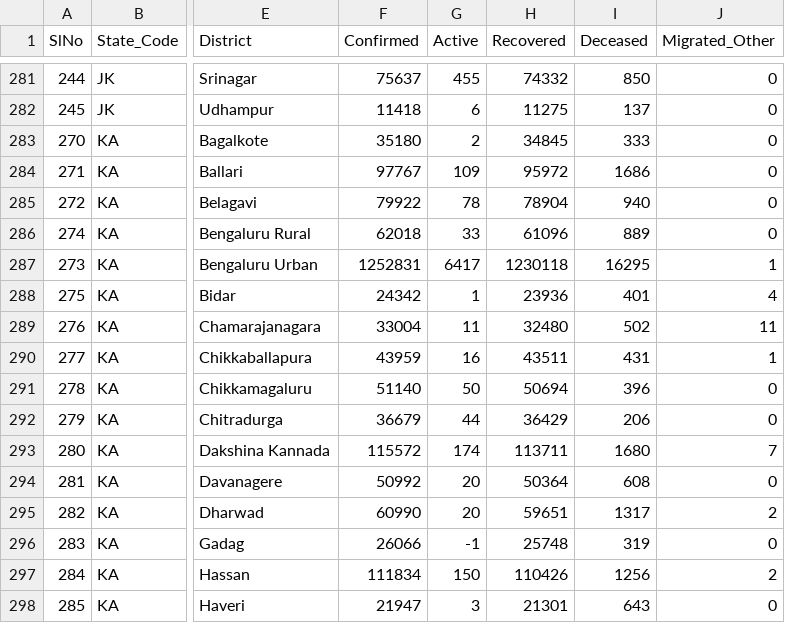
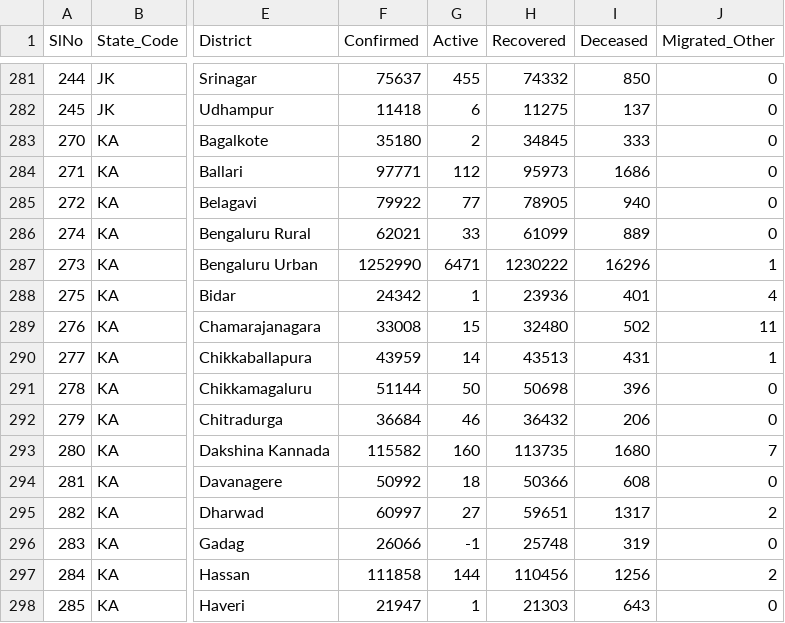
Before and after one commit to keshavashiya/covid19bharat_data, a CSV file: csv/latest/district_wise.csv, drawn as a sheet; only a part is shown, gaps mark what is left out; the diff covers the shown part only; the diff names each change by its address in the sheet, - before the commit and + after, or states it on an @@ line.

Commit message:
data updated on - Tue Nov  9 15:18:58 IST 2021

```diff
--- a/csv/latest/district_wise.csv
+++ b/csv/latest/district_wise.csv
-F284 (Confirmed): 97767
+F284 (Confirmed): 97771
-G284 (Active): 109
+G284 (Active): 112
-H284 (Recovered): 95972
+H284 (Recovered): 95973
-G285 (Active): 78
+G285 (Active): 77
-H285 (Recovered): 78904
+H285 (Recovered): 78905
-F286 (Confirmed): 62018
+F286 (Confirmed): 62021
-H286 (Recovered): 61096
+H286 (Recovered): 61099
-F287 (Confirmed): 1252831
+F287 (Confirmed): 1252990
-G287 (Active): 6417
+G287 (Active): 6471
-H287 (Recovered): 1230118
+H287 (Recovered): 1230222
-I287 (Deceased): 16295
+I287 (Deceased): 16296
-F289 (Confirmed): 33004
+F289 (Confirmed): 33008
-G289 (Active): 11
+G289 (Active): 15
-G290 (Active): 16
+G290 (Active): 14
-H290 (Recovered): 43511
+H290 (Recovered): 43513
-F291 (Confirmed): 51140
+F291 (Confirmed): 51144
-H291 (Recovered): 50694
+H291 (Recovered): 50698
-F292 (Confirmed): 36679
+F292 (Confirmed): 36684
-G292 (Active): 44
+G292 (Active): 46
-H292 (Recovered): 36429
+H292 (Recovered): 36432
-F293 (Confirmed): 115572
+F293 (Confirmed): 115582
-G293 (Active): 174
+G293 (Active): 160
-H293 (Recovered): 113711
+H293 (Recovered): 113735
-G294 (Active): 20
+G294 (Active): 18
-H294 (Recovered): 50364
+H294 (Recovered): 50366
-F295 (Confirmed): 60990
+F295 (Confirmed): 60997
-G295 (Active): 20
+G295 (Active): 27
-F297 (Confirmed): 111834
+F297 (Confirmed): 111858
-G297 (Active): 150
+G297 (Active): 144
-H297 (Recovered): 110426
+H297 (Recovered): 110456
-G298 (Active): 3
+G298 (Active): 1
-H298 (Recovered): 21301
+H298 (Recovered): 21303
```
Also changed, not shown: 39 edited cells elsewhere in this file, csv/latest/state_wise.csv, 13 other files.
